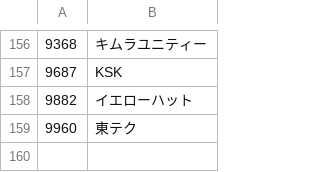
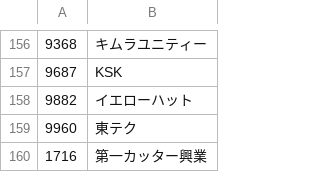
Before and after one commit to yj19870513/kabu-tracker, a CSV file: data/stocks_list.csv, drawn as a sheet; only a part is shown, gaps mark what is left out; the diff names each change by its address in the sheet, - before the commit and + after, or states it on an @@ line.

Commit message:
第一カッター興業を銘柄一覧に追加

```diff
--- a/data/stocks_list.csv
+++ b/data/stocks_list.csv
+row 160: 1716 | 第一カッター興業
```
Also changed, not shown: 4 other files.
